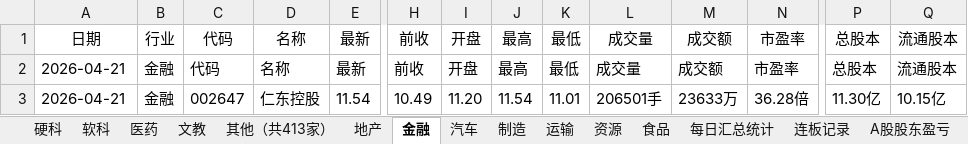
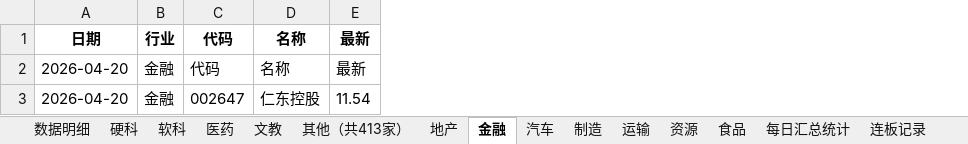
Before and after one commit to Haaasan888/fetch_data, an Excel workbook: 行业涨跌停统计_每日追加.xlsx, sheet 金融, drawn as a sheet; only a part is shown, gaps mark what is left out; values as stored, in another font and other column widths than the file's, no borders; the diff covers the shown part only; the diff names each change by its address in the sheet, - before the commit and + after, or states it on an @@ line.

```diff
--- a/行业涨跌停统计_每日追加.xlsx (sheet 金融)
+++ b/行业涨跌停统计_每日追加.xlsx (sheet 金融)
+sheet tab: 数据明细
-column H, rows 1-3: 前收 | 前收 | 10.49
-column I, rows 1-3: 开盘 | 开盘 | 11.20
-column J, rows 1-3: 最高 | 最高 | 11.54
-column K, rows 1-3: 最低 | 最低 | 11.01
-column L, rows 1-3: 成交量 | 成交量 | 206501手
-column M, rows 1-3: 成交额 | 成交额 | 23633万
-column N, rows 1-3: 市盈率 | 市盈率 | 36.28倍
-column P, rows 1-3: 总股本 | 总股本 | 11.30亿
-column Q, rows 1-3: 流通股本 | 流通股本 | 10.15亿
-A1:E1 bold: off
+A1:E1 bold: on
-A2:A3: 2026-04-21
+A2:A3: 2026-04-20
```
Also changed, not shown: cell formats elsewhere in this sheet, sheet 制造, sheet 硬科, sheet 资源, sheet 行业涨跌排行, sheet 软科, sheet 其他（共413家）, 9 more sheets.
